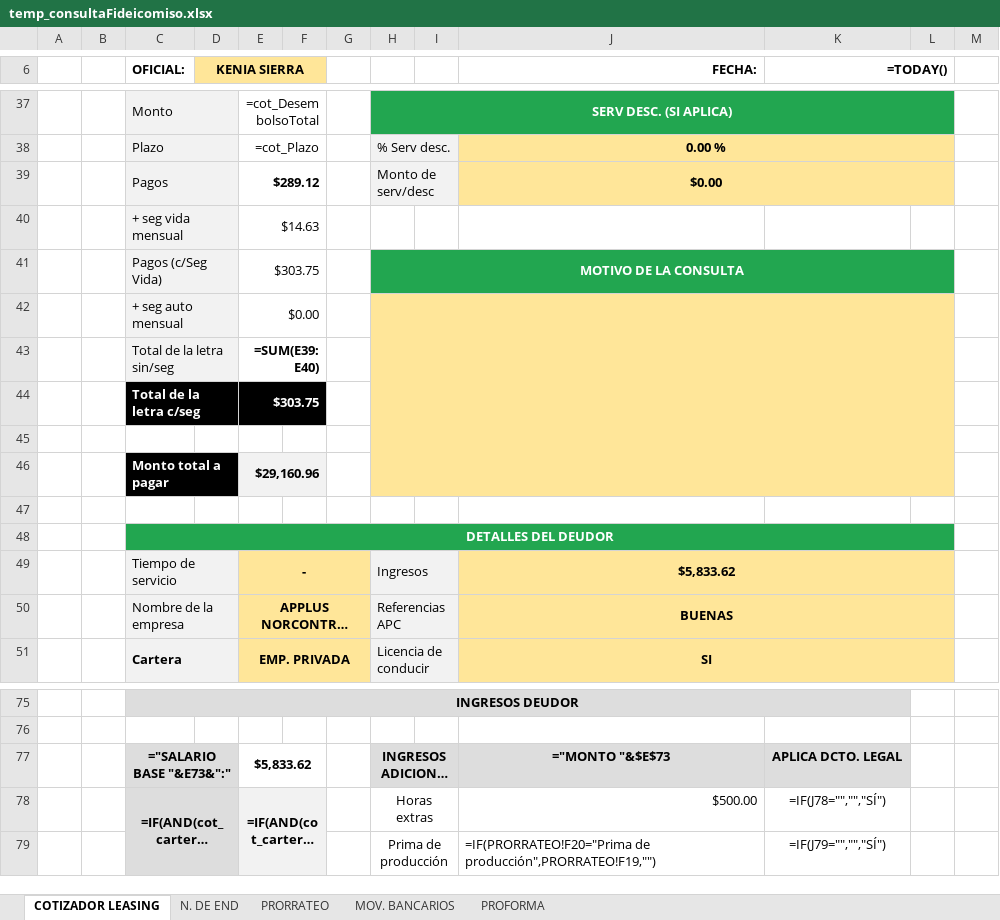
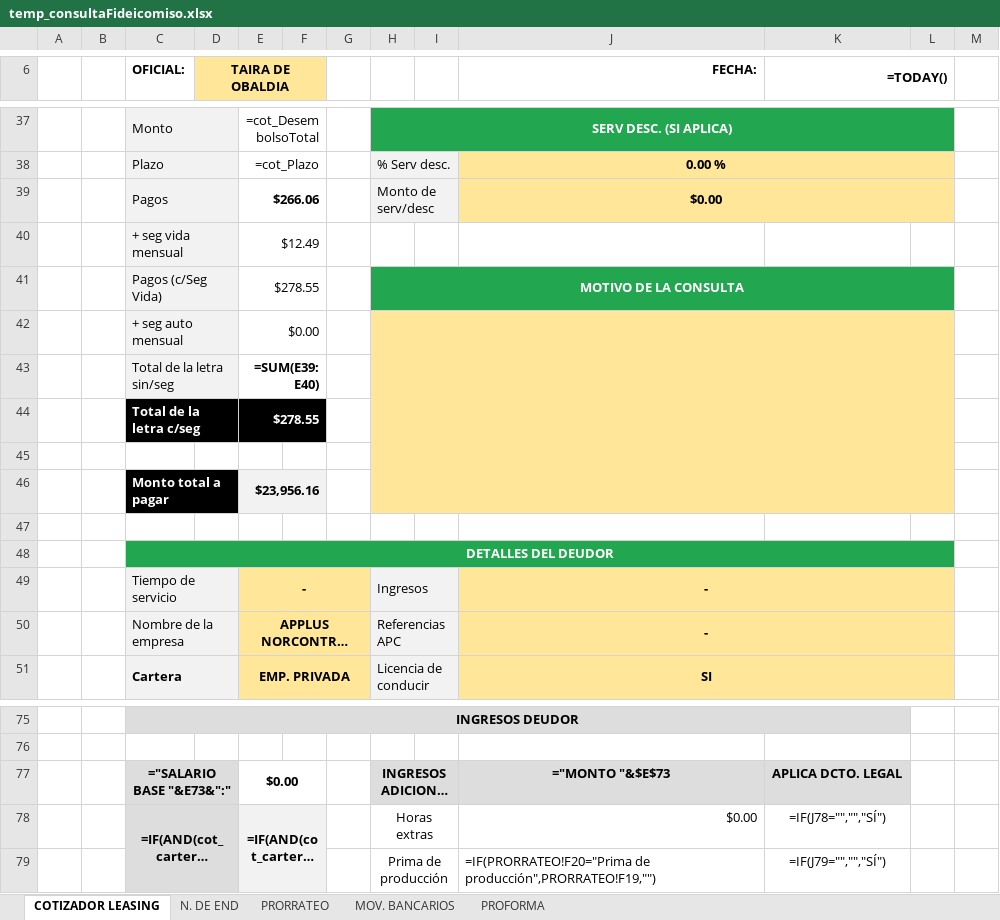
Before and after one commit to AndresRdrgz/PACIFICO, an Excel workbook: static/temp_consultaFideicomiso.xlsx, sheet COTIZADOR LEASING, drawn as a sheet; only a part is shown, gaps mark what is left out; long unchanged cells end in …; values as stored, in another font and other column widths than the file's, no borders; formulas without a stored value are shown as written; conditional formats not drawn; the diff covers the shown part only; the diff names each change by its address in the sheet, - before the commit and + after, or states it on an @@ line.

```diff
--- a/static/temp_consultaFideicomiso.xlsx (sheet COTIZADOR LEASING)
+++ b/static/temp_consultaFideicomiso.xlsx (sheet COTIZADOR LEASING)
-D6: KENIA SIERRA
+D6: TAIRA DE OBALDIA
-E39: $289.12
+E39: $266.06
-E40: $14.63
+E40: $12.49
-E41: $303.75
+E41: $278.55
-E44: $303.75
+E44: $278.55
-E46: $29,160.96
+E46: $23,956.16
-J49 (FECHA:): $5,833.62
+J49 (FECHA:): -
-J50 (FECHA:): BUENAS
+J50 (FECHA:): -
-E77: $5,833.62
+E77: $0.00
-J78 (FECHA:): $500.00
+J78 (FECHA:): $0.00
```
Also changed, not shown: 2 added rows, 2 removed rows and 15 edited cells elsewhere in this sheet, 8 other files.
